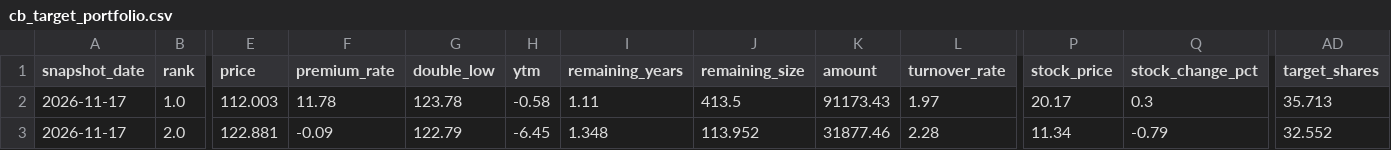
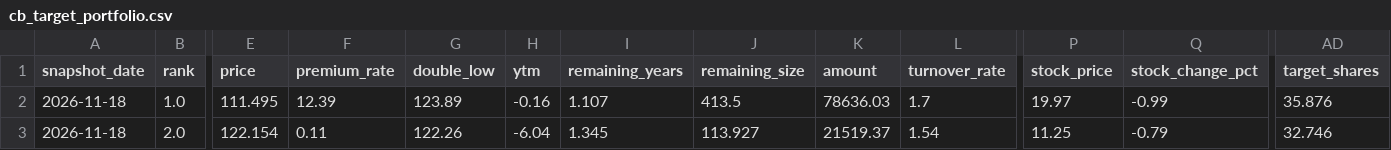
Before and after one commit to qsbkwlt-sketch/stock-monitor, a CSV file: cb_factor_signal_output/cb_target_portfolio.csv, drawn as a sheet; only a part is shown, gaps mark what is left out; the diff covers the shown part only; the diff names each change by its address in the sheet, - before the commit and + after, or states it on an @@ line.

```diff
--- a/cb_factor_signal_output/cb_target_portfolio.csv
+++ b/cb_factor_signal_output/cb_target_portfolio.csv
-A2:A3 (snapshot_date): 2026-11-17
+A2:A3 (snapshot_date): 2026-11-18
-E2 (price): 112.003
+E2 (price): 111.495
-F2 (premium_rate): 11.78
+F2 (premium_rate): 12.39
-G2 (double_low): 123.78
+G2 (double_low): 123.89
-H2 (ytm): -0.58
+H2 (ytm): -0.16
-I2 (remaining_years): 1.11
+I2 (remaining_years): 1.107
-K2 (amount): 91173.43
+K2 (amount): 78636.03
-L2 (turnover_rate): 1.97
+L2 (turnover_rate): 1.7
-P2 (stock_price): 20.17
+P2 (stock_price): 19.97
-Q2 (stock_change_pct): 0.3
+Q2 (stock_change_pct): -0.99
-AD2 (target_shares): 35.713
+AD2 (target_shares): 35.876
-E3 (price): 122.881
+E3 (price): 122.154
-F3 (premium_rate): -0.09
+F3 (premium_rate): 0.11
-G3 (double_low): 122.79
+G3 (double_low): 122.26
-H3 (ytm): -6.45
+H3 (ytm): -6.04
-I3 (remaining_years): 1.348
+I3 (remaining_years): 1.345
-J3 (remaining_size): 113.952
+J3 (remaining_size): 113.927
-K3 (amount): 31877.46
+K3 (amount): 21519.37
-L3 (turnover_rate): 2.28
+L3 (turnover_rate): 1.54
-P3 (stock_price): 11.34
+P3 (stock_price): 11.25
-AD3 (target_shares): 32.552
+AD3 (target_shares): 32.746
```
Also changed, not shown: 119 edited cells elsewhere in this file, cb_factor_output/cb_factor_candidates.csv, cb_factor_output/cb_factor_scores.csv, 4 other files.
